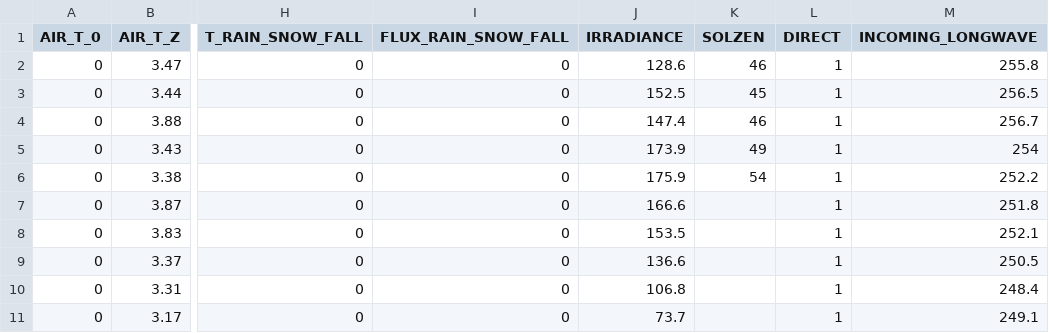
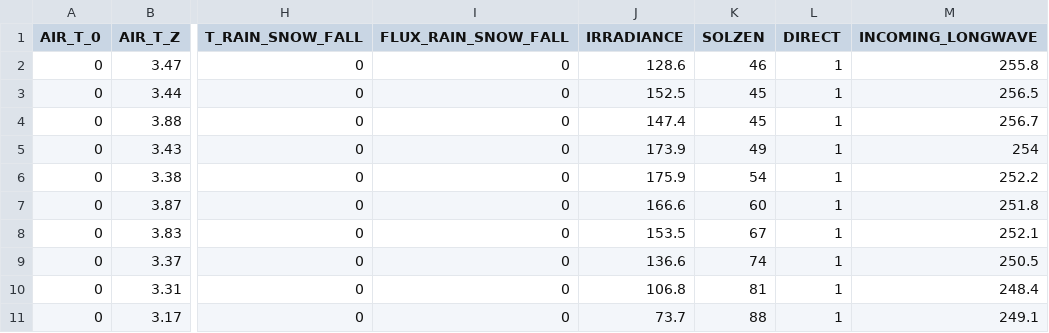
Before and after one commit to lcvl41/biosnicar-py, a CSV file: src/crust_dev_params.csv, drawn as a sheet; only a part is shown, gaps mark what is left out; the diff names each change by its address in the sheet, - before the commit and + after, or states it on an @@ line.

```diff
--- a/src/crust_dev_params.csv
+++ b/src/crust_dev_params.csv
-K4 (SOLZEN): 46
+K4 (SOLZEN): 45
-K7 (SOLZEN): (empty)
+K7 (SOLZEN): 60
-K8 (SOLZEN): (empty)
+K8 (SOLZEN): 67
-K9 (SOLZEN): (empty)
+K9 (SOLZEN): 74
-K10 (SOLZEN): (empty)
+K10 (SOLZEN): 81
-K11 (SOLZEN): (empty)
+K11 (SOLZEN): 88
```
Also changed, not shown: 2 other files.
